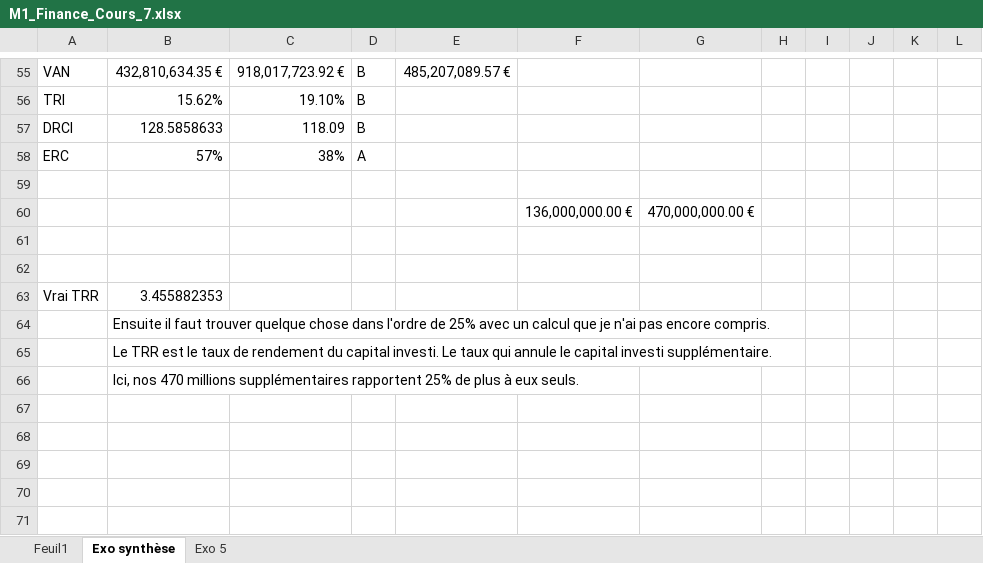
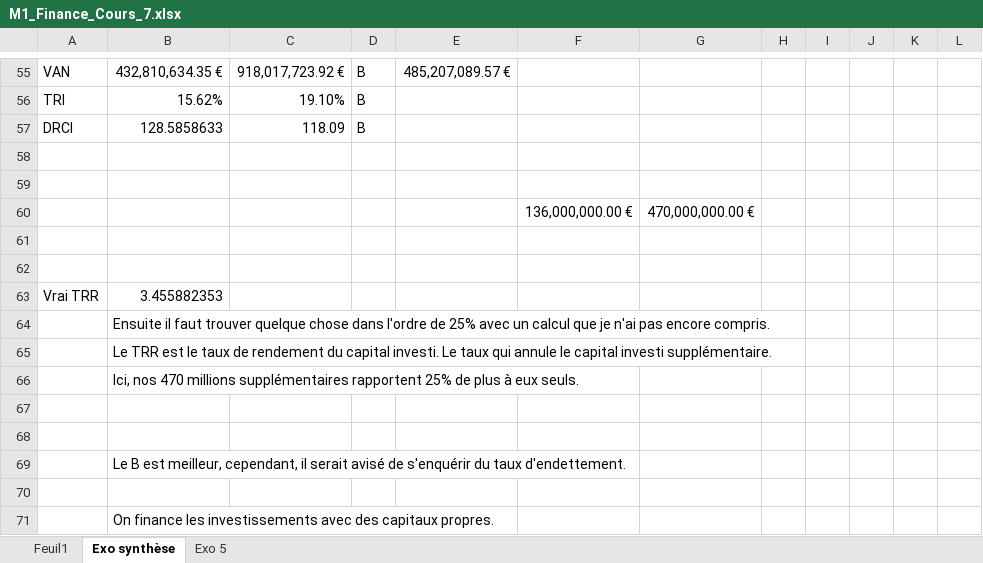
Before and after one commit to Amttihue/M1_Finance, an Excel workbook: M1_Finance_Cours_7.xlsx, sheet Exo synthèse, drawn as a sheet; only a part is shown, gaps mark what is left out; values as stored, in another font and other column widths than the file's, no borders; the diff names each change by its address in the sheet, - before the commit and + after, or states it on an @@ line.

Commit message:
UwU

```diff
--- a/M1_Finance_Cours_7.xlsx (sheet Exo synthèse)
+++ b/M1_Finance_Cours_7.xlsx (sheet Exo synthèse)
-row 58: ERC | 57% | 38% | A
+row 58: (empty)
+row 67: (empty)
+row 68: (empty)
+row 69:  | Le B est meilleur, cependant, il serait avisé de s'enquérir du taux d'endettement.
+row 70: (empty)
+row 71:  | On finance les investissements avec des capitaux propres.
```
